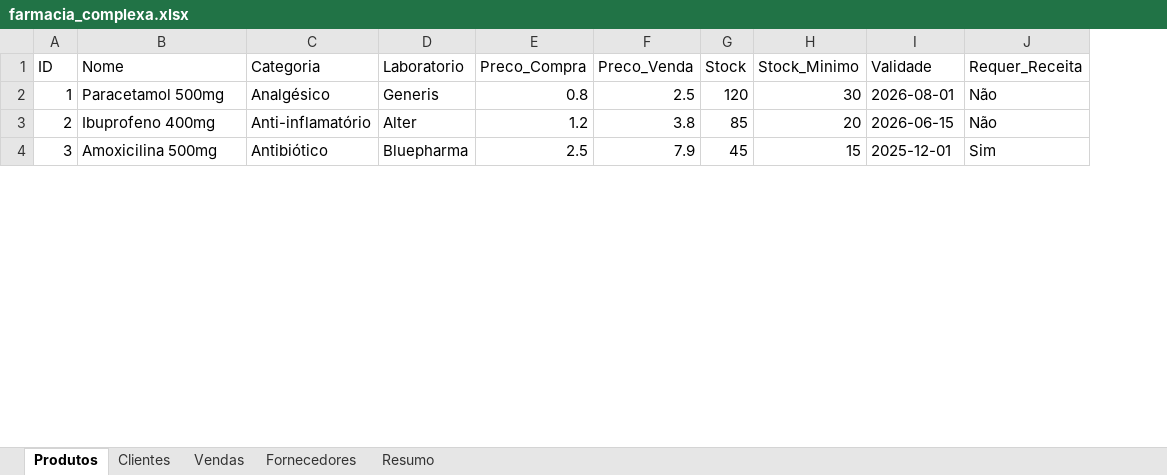
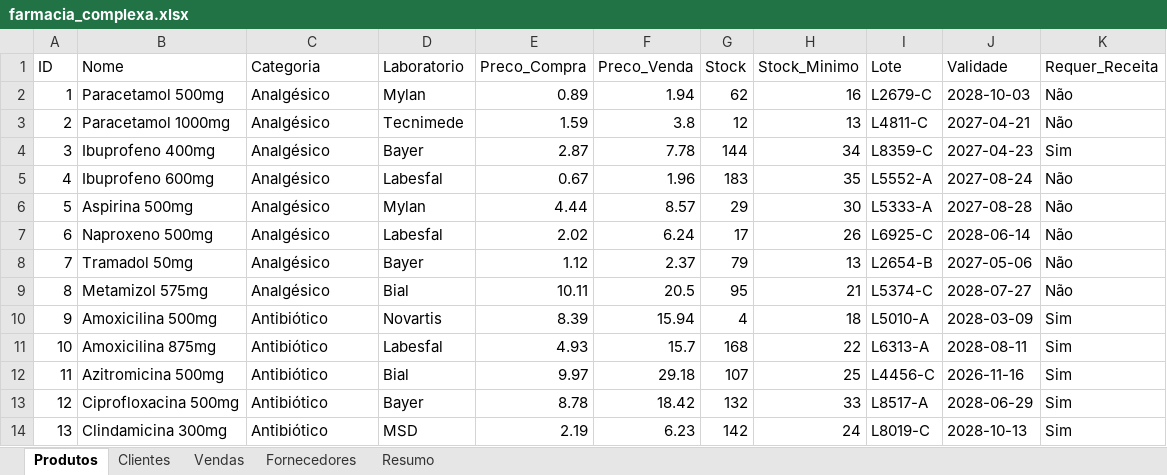
Before and after one commit to joaopedromparra-tech/farmagent, an Excel workbook: farmacia_complexa.xlsx, sheet Produtos, drawn as a sheet; only a part is shown; values as stored, in another font and other column widths than the file's, no cell formats; addresses are those after the commit; the diff covers the shown part only; the diff names each change by its address in the sheet, - before the commit and + after, or states it on an @@ line.

```diff
--- a/farmacia_complexa.xlsx (sheet Produtos)
+++ b/farmacia_complexa.xlsx (sheet Produtos)
+column I (Lote), row 2: L2679-C; row 4: L8359-C; row 10: L5010-A
-D2 (Laboratorio): Generis
+D2 (Laboratorio): Mylan
-E2 (Preco_Compra): 0.8
+E2 (Preco_Compra): 0.89
-F2 (Preco_Venda): 2.5
+F2 (Preco_Venda): 1.94
-G2 (Stock): 120
+G2 (Stock): 62
-H2 (Stock_Minimo): 30
+H2 (Stock_Minimo): 16
-J2 (Validade): 2026-08-01
+J2 (Validade): 2028-10-03
+row 3: 2 | Paracetamol 1000mg | Analgésico | Tecnimede | 1.59 | 3.8 | 12 | 13 | L4811-C | 2027-04-21 | Não
@@ column A (ID) renumbered between rows 4 and 66 @@
-C4 (Categoria): Anti-inflamatório
+C4 (Categoria): Analgésico
-D4 (Laboratorio): Alter
+D4 (Laboratorio): Bayer
-E4 (Preco_Compra): 1.2
+E4 (Preco_Compra): 2.87
-F4 (Preco_Venda): 3.8
+F4 (Preco_Venda): 7.78
-G4 (Stock): 85
+G4 (Stock): 144
-H4 (Stock_Minimo): 20
+H4 (Stock_Minimo): 34
-J4 (Validade): 2026-06-15
+J4 (Validade): 2027-04-23
-K4 (Requer_Receita): Não
+K4 (Requer_Receita): Sim
+row 5: 4 | Ibuprofeno 600mg | Analgésico | Labesfal | 0.67 | 1.96 | 183 | 35 | L5552-A | 2027-08-24 | Não
+row 6: 5 | Aspirina 500mg | Analgésico | Mylan | 4.44 | 8.57 | 29 | 30 | L5333-A | 2027-08-28 | Não
+row 7: 6 | Naproxeno 500mg | Analgésico | Labesfal | 2.02 | 6.24 | 17 | 26 | L6925-C | 2028-06-14 | Não
+row 8: 7 | Tramadol 50mg | Analgésico | Bayer | 1.12 | 2.37 | 79 | 13 | L2654-B | 2027-05-06 | Não
+row 9: 8 | Metamizol 575mg | Analgésico | Bial | 10.11 | 20.5 | 95 | 21 | L5374-C | 2028-07-27 | Não
-D10 (Laboratorio): Bluepharma
+D10 (Laboratorio): Novartis
-E10 (Preco_Compra): 2.5
+E10 (Preco_Compra): 8.39
-F10 (Preco_Venda): 7.9
+F10 (Preco_Venda): 15.94
-G10 (Stock): 45
+G10 (Stock): 4
-H10 (Stock_Minimo): 15
+H10 (Stock_Minimo): 18
-J10 (Validade): 2025-12-01
+J10 (Validade): 2028-03-09
+row 11: 10 | Amoxicilina 875mg | Antibiótico | Labesfal | 4.93 | 15.7 | 168 | 22 | L6313-A | 2028-08-11 | Sim
+row 12: 11 | Azitromicina 500mg | Antibiótico | Bial | 9.97 | 29.18 | 107 | 25 | L4456-C | 2026-11-16 | Sim
+row 13: 12 | Ciprofloxacina 500mg | Antibiótico | Bayer | 8.78 | 18.42 | 132 | 33 | L8517-A | 2028-06-29 | Sim
+row 14: 13 | Clindamicina 300mg | Antibiótico | MSD | 2.19 | 6.23 | 142 | 24 | L8019-C | 2028-10-13 | Sim
```
Also changed, not shown: 58 added rows, 9 removed rows and 48 edited cells elsewhere in this sheet, sheet Vendas, sheet Clientes, sheet Fornecedores, sheet Resumo, cell formats.
